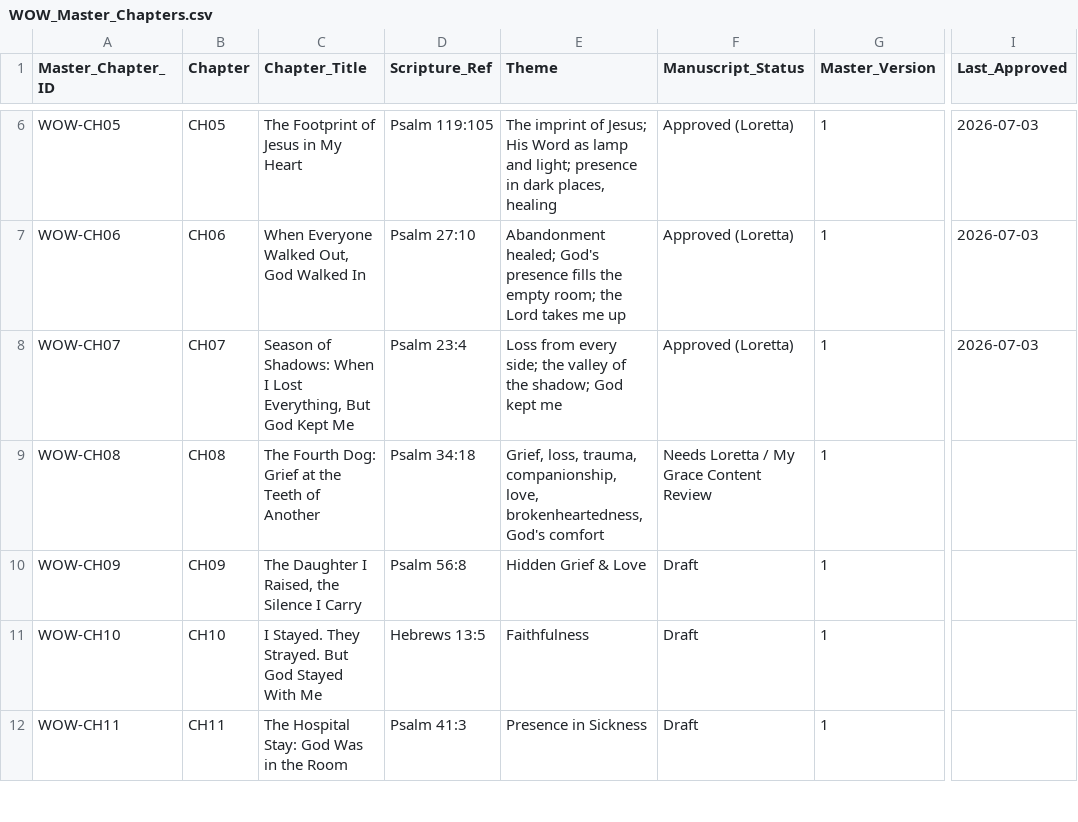
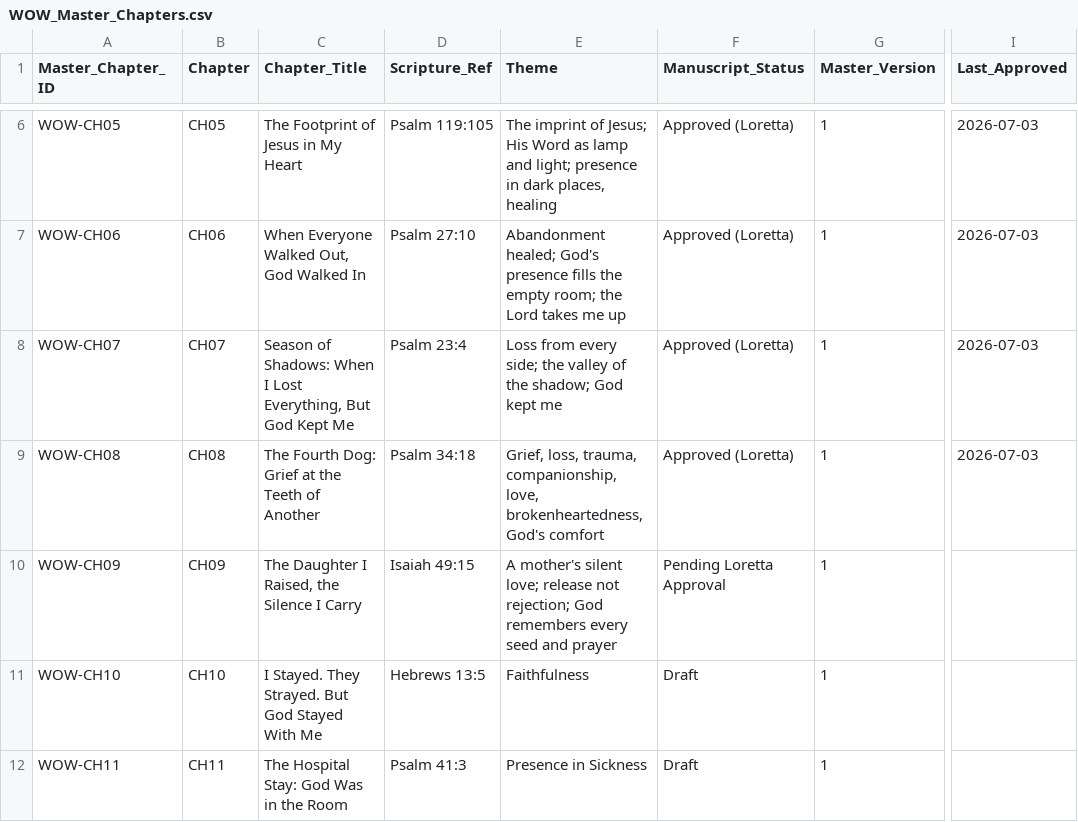
Before and after one commit to hallgross/Onedrive_Folder_Scripts, a CSV file: WOW Book – This Is How You Walk on Water/WOW_Master_Chapters.csv, drawn as a sheet; only a part is shown, gaps mark what is left out; the diff names each change by its address in the sheet, - before the commit and + after, or states it on an @@ line.

```diff
--- a/WOW Book – This Is How You Walk on Water/WOW_Master_Chapters.csv
+++ b/WOW Book – This Is How You Walk on Water/WOW_Master_Chapters.csv
-F9 (Manuscript_Status): Needs Loretta / My Grace Content Review
+F9 (Manuscript_Status): Approved (Loretta)
-I9 (Last_Approved): (empty)
+I9 (Last_Approved): 2026-07-03
-D10 (Scripture_Ref): Psalm 56:8
+D10 (Scripture_Ref): Isaiah 49:15
-E10 (Theme): Hidden Grief & Love
+E10 (Theme): A mother's silent love; release not rejection; God remembers every seed and prayer
-F10 (Manuscript_Status): Draft
+F10 (Manuscript_Status): Pending Loretta Approval
```
Also changed, not shown: WOW Book – This Is How You Walk on Water/WOWBOOK_Chapter_Assembly_Tracker.csv, WOW Book – This Is How You Walk on Water/WOWBOOK_Production_Map.csv, 6 other files.
